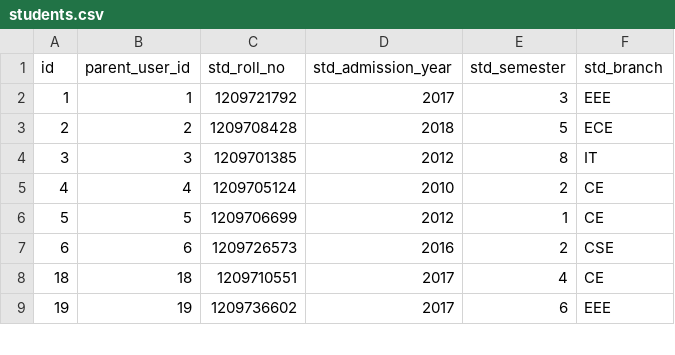
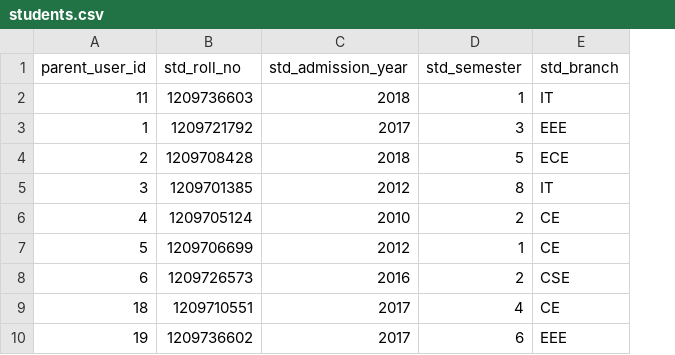
Before and after one commit to udwivedi394/onlineCollegeManagement, a CSV file: data_export/students.csv, drawn as a sheet; only a part is shown; removed rows and columns are numbered as before the commit, all else as after; the diff names each change by its address in the sheet, - before the commit and + after, or states it on an @@ line.

Commit message:
Implemented the user registration

```diff
--- a/data_export/students.csv
+++ b/data_export/students.csv
-column A (id), rows 2-9: 1 | 2 | 3 | 4 | 5 | 6 | 18 | 19
+row 2: 11 | 1209736603 | 2018 | 1 | IT
```
Also changed, not shown: 11 other files.
